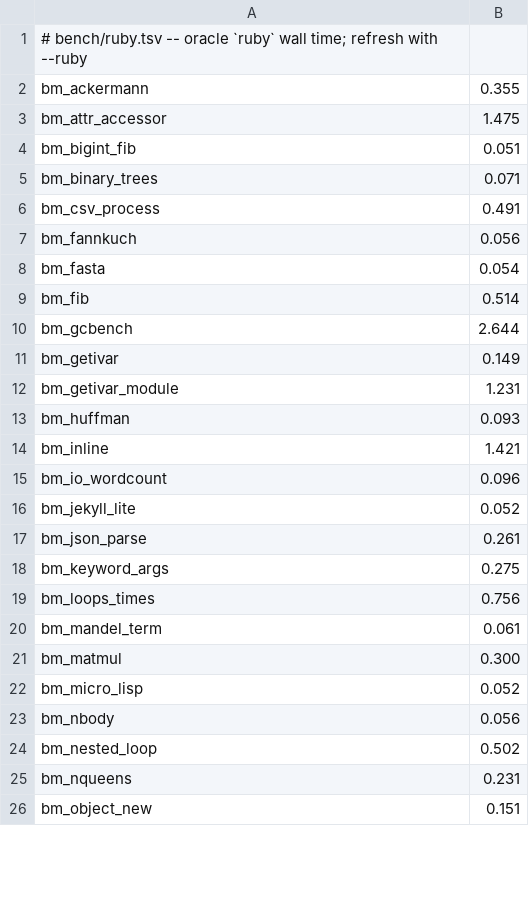
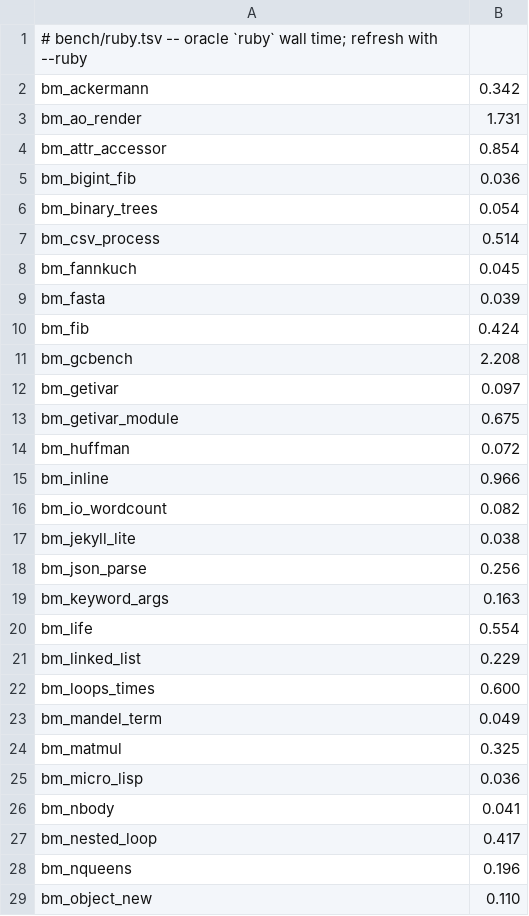
Before and after one commit to ryanseys/zeo, a TSV file: bench/ruby.tsv, drawn as a sheet; only a part is shown; the diff covers the shown part only.

Commit message:
Document the benchmark suite, and time the pinned oracle
bench/README.md did not exist -- the harness was described only in a
doc-comment, and no results were written down anywhere.

The harness had a real bug behind that: --ruby timed a bare `ruby` off
PATH, which here is 4.0.5, while every golden is recorded against the
mise-pinned 4.0.6. It now resolves the oracle exactly as
tests/support/golden.rs does, and reports the interpreter's stderr on a
failure instead of a bare exit code. That mismatch was also why bm_life
had no reference: it fails under 4.0.5 and passes under 4.0.6.

ruby.tsv re-recorded for all 58 (was 54; ao_render, life, linked_list
and so_mandelbrot had no reference at all).

The honest result, both halves: geomean 1.29x faster than CRuby over all
58, but 0.86x -- ~16% SLOWER -- over the 37 where CRuby takes more than
100ms. The difference is process startup on 13 sub-50ms benchmarks. The
often-quoted -60% is zeo against its OWN pre-overhaul baseline and says
nothing about CRuby; bench/README.md now says so.

```diff
--- a/bench/ruby.tsv
+++ b/bench/ruby.tsv
@@ -1,26 +1,29 @@
 # bench/ruby.tsv -- oracle `ruby` wall time; refresh with --ruby
-bm_ackermann	0.355
-bm_attr_accessor	1.475
-bm_bigint_fib	0.051
-bm_binary_trees	0.071
-bm_csv_process	0.491
-bm_fannkuch	0.056
-bm_fasta	0.054
-bm_fib	0.514
-bm_gcbench	2.644
-bm_getivar	0.149
-bm_getivar_module	1.231
-bm_huffman	0.093
-bm_inline	1.421
-bm_io_wordcount	0.096
-bm_jekyll_lite	0.052
-bm_json_parse	0.261
-bm_keyword_args	0.275
-bm_loops_times	0.756
-bm_mandel_term	0.061
-bm_matmul	0.300
-bm_micro_lisp	0.052
-bm_nbody	0.056
-bm_nested_loop	0.502
-bm_nqueens	0.231
-bm_object_new	0.151
+bm_ackermann	0.342
+bm_ao_render	1.731
+bm_attr_accessor	0.854
+bm_bigint_fib	0.036
+bm_binary_trees	0.054
+bm_csv_process	0.514
+bm_fannkuch	0.045
+bm_fasta	0.039
+bm_fib	0.424
+bm_gcbench	2.208
+bm_getivar	0.097
+bm_getivar_module	0.675
+bm_huffman	0.072
+bm_inline	0.966
+bm_io_wordcount	0.082
+bm_jekyll_lite	0.038
+bm_json_parse	0.256
+bm_keyword_args	0.163
+bm_life	0.554
+bm_linked_list	0.229
+bm_loops_times	0.600
+bm_mandel_term	0.049
+bm_matmul	0.325
+bm_micro_lisp	0.036
+bm_nbody	0.041
+bm_nested_loop	0.417
+bm_nqueens	0.196
+bm_object_new	0.110
```
Also changed, not shown: 1 added row and 29 edited cells elsewhere in this file, bench/history.tsv, 2 other files.
